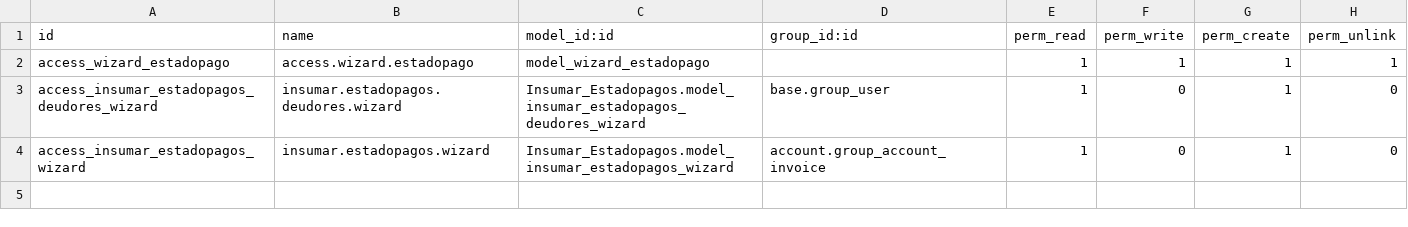
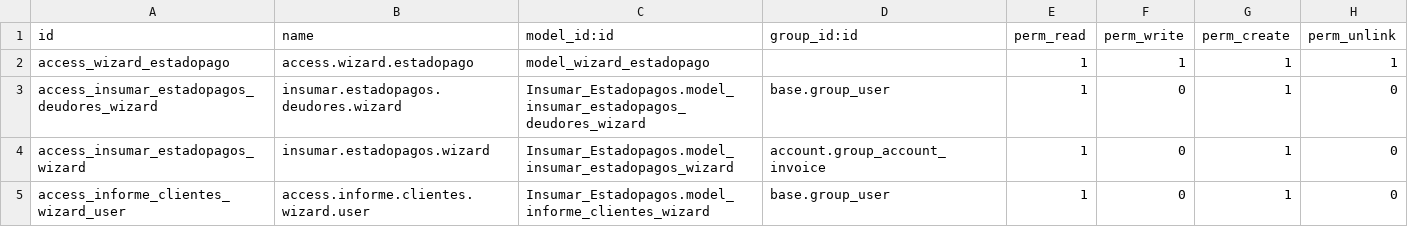
Before and after one commit to mgah77/Insumar_Estadopagos, a CSV file: security/ir.model.access.csv, drawn as a sheet.

```diff
--- a/security/ir.model.access.csv
+++ b/security/ir.model.access.csv
@@ -4 +4,2 @@ access_insumar_estadopagos_deudores_wizard,insumar.estadopagos.deudores.wizard,I
 access_insumar_estadopagos_wizard,insumar.estadopagos.wizard,Insumar_Estadopagos.model_insumar_estadopagos_wizard,account.group_account_invoice,1,0,1,0
+access_informe_clientes_wizard_user,access.informe.clientes.wizard.user,Insumar_Estadopagos.model_informe_clientes_wizard,base.group_user,1,0,1,0
```
Also changed, not shown: 13 other files.
